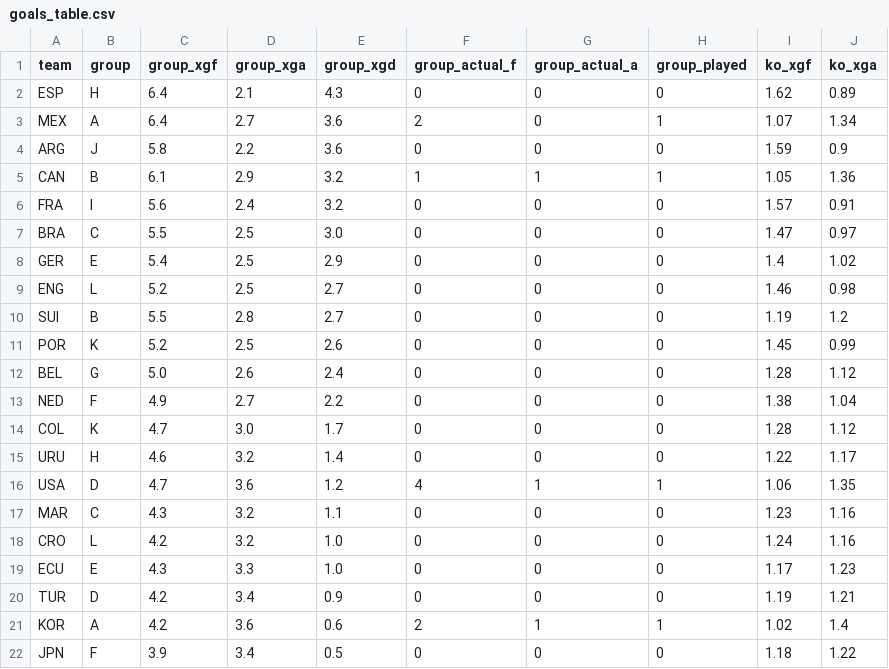
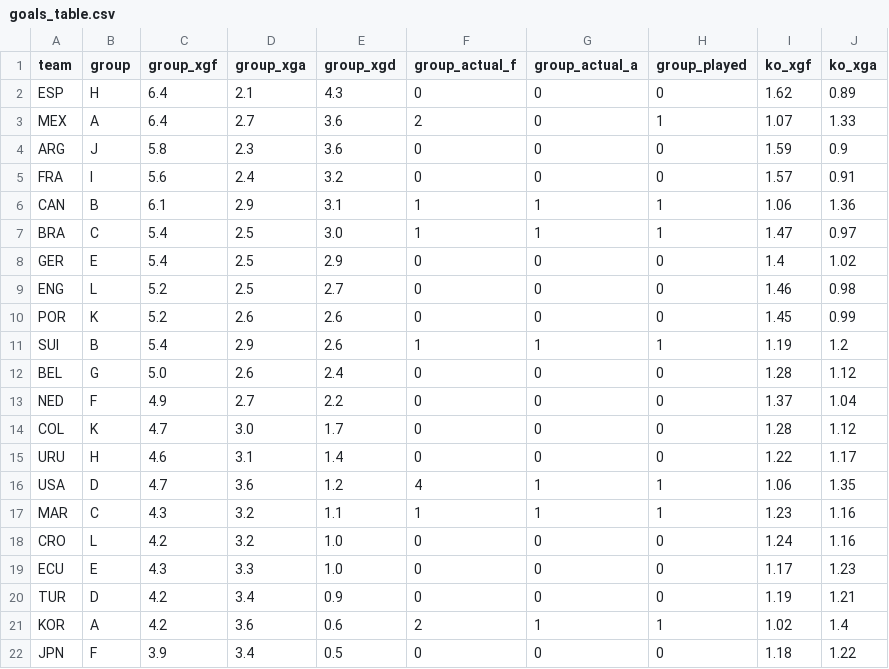
Before and after one commit to SiddharthaThakur/worldcup-iq, a CSV file: data/predictions/goals_table.csv, drawn as a sheet; only a part is shown; the diff covers the shown part only.

```diff
--- a/data/predictions/goals_table.csv
+++ b/data/predictions/goals_table.csv
@@ -2,17 +2,17 @@ team,group,group_xgf,group_xga,group_xgd,group_actual_f,group_actual_a,group_pla
 ESP,H,6.4,2.1,4.3,0,0,0,1.62,0.89
-MEX,A,6.4,2.7,3.6,2,0,1,1.07,1.34
-ARG,J,5.8,2.2,3.6,0,0,0,1.59,0.9
-CAN,B,6.1,2.9,3.2,1,1,1,1.05,1.36
+MEX,A,6.4,2.7,3.6,2,0,1,1.07,1.33
+ARG,J,5.8,2.3,3.6,0,0,0,1.59,0.9
 FRA,I,5.6,2.4,3.2,0,0,0,1.57,0.91
-BRA,C,5.5,2.5,3.0,0,0,0,1.47,0.97
+CAN,B,6.1,2.9,3.1,1,1,1,1.06,1.36
+BRA,C,5.4,2.5,3.0,1,1,1,1.47,0.97
 GER,E,5.4,2.5,2.9,0,0,0,1.4,1.02
 ENG,L,5.2,2.5,2.7,0,0,0,1.46,0.98
-SUI,B,5.5,2.8,2.7,0,0,0,1.19,1.2
-POR,K,5.2,2.5,2.6,0,0,0,1.45,0.99
+POR,K,5.2,2.6,2.6,0,0,0,1.45,0.99
+SUI,B,5.4,2.9,2.6,1,1,1,1.19,1.2
 BEL,G,5.0,2.6,2.4,0,0,0,1.28,1.12
-NED,F,4.9,2.7,2.2,0,0,0,1.38,1.04
+NED,F,4.9,2.7,2.2,0,0,0,1.37,1.04
 COL,K,4.7,3.0,1.7,0,0,0,1.28,1.12
-URU,H,4.6,3.2,1.4,0,0,0,1.22,1.17
+URU,H,4.6,3.1,1.4,0,0,0,1.22,1.17
 USA,D,4.7,3.6,1.2,4,1,1,1.06,1.35
-MAR,C,4.3,3.2,1.1,0,0,0,1.23,1.16
+MAR,C,4.3,3.2,1.1,1,1,1,1.23,1.16
 CRO,L,4.2,3.2,1.0,0,0,0,1.24,1.16
```
Also changed, not shown: 2 added rows, 2 removed rows and 19 edited cells elsewhere in this file, data/predictions/advancement.csv, data/predictions/champion_history.csv, 7 other files.
